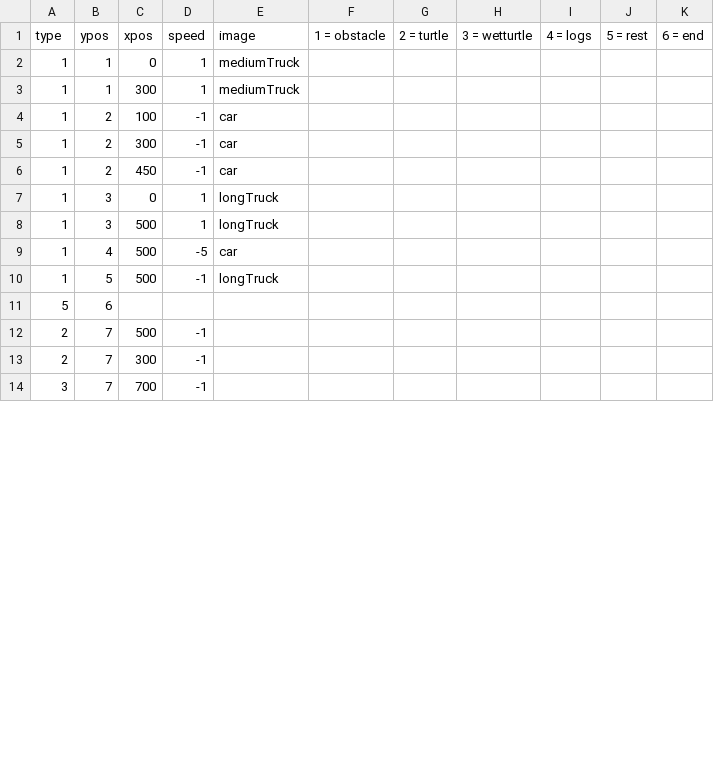
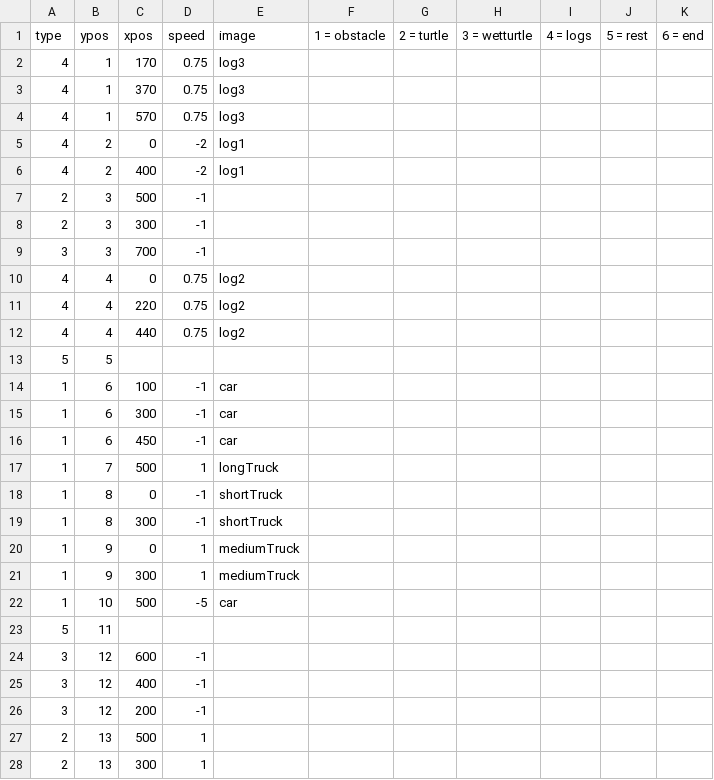
Before and after one commit to SaruDesu422/COMP2042_CW_hcygv1, a CSV file: data/level7.csv, drawn as a sheet; only a part is shown; the diff covers the shown part only.

```diff
--- a/data/level7.csv
+++ b/data/level7.csv
@@ -1,14 +1,28 @@
 type,ypos,xpos,speed,image,1 = obstacle,2 = turtle,3 = wetturtle,4 = logs,5 = rest,6 = end
-1,1,0,1,mediumTruck,,,,,,
-1,1,300,1,mediumTruck,,,,,,
-1,2,100,-1,car,,,,,,
-1,2,300,-1,car,,,,,,
-1,2,450,-1,car,,,,,,
-1,3,0,1,longTruck,,,,,,
-1,3,500,1,longTruck,,,,,,
-1,4,500,-5,car,,,,,,
-1,5,500,-1,longTruck,,,,,,
-5,6,,,,,,,,,
-2,7,500,-1,,,,,,,
-2,7,300,-1,,,,,,,
-3,7,700,-1,,,,,,,
+4,1,170,0.75,log3,,,,,,
+4,1,370,0.75,log3,,,,,,
+4,1,570,0.75,log3,,,,,,
+4,2,0,-2,log1,,,,,,
+4,2,400,-2,log1,,,,,,
+2,3,500,-1,,,,,,,
+2,3,300,-1,,,,,,,
+3,3,700,-1,,,,,,,
+4,4,0,0.75,log2,,,,,,
+4,4,220,0.75,log2,,,,,,
+4,4,440,0.75,log2,,,,,,
+5,5,,,,,,,,,
+1,6,100,-1,car,,,,,,
+1,6,300,-1,car,,,,,,
+1,6,450,-1,car,,,,,,
+1,7,500,1,longTruck,,,,,,
+1,8,0,-1,shortTruck,,,,,,
+1,8,300,-1,shortTruck,,,,,,
+1,9,0,1,mediumTruck,,,,,,
+1,9,300,1,mediumTruck,,,,,,
+1,10,500,-5,car,,,,,,
+5,11,,,,,,,,,
+3,12,600,-1,,,,,,,
+3,12,400,-1,,,,,,,
+3,12,200,-1,,,,,,,
+2,13,500,1,,,,,,,
+2,13,300,1,,,,,,,
```
Also changed, not shown: 10 removed rows and 4 edited cells elsewhere in this file, data/level5.csv, 24 other files.
